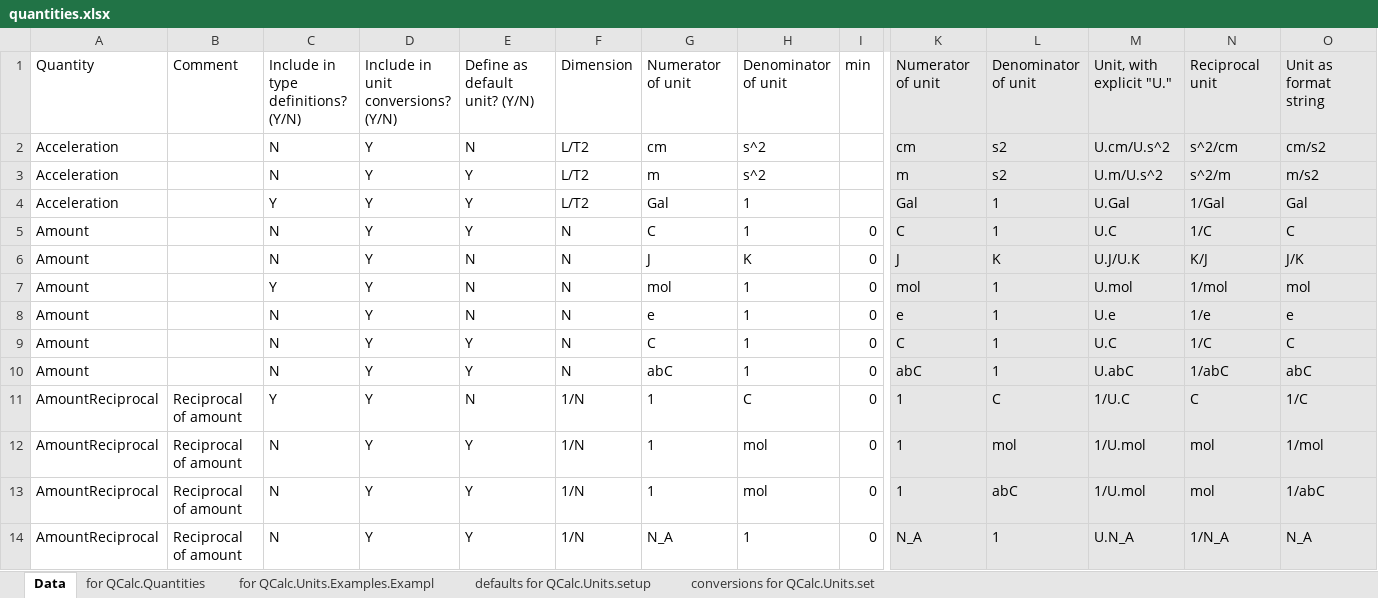
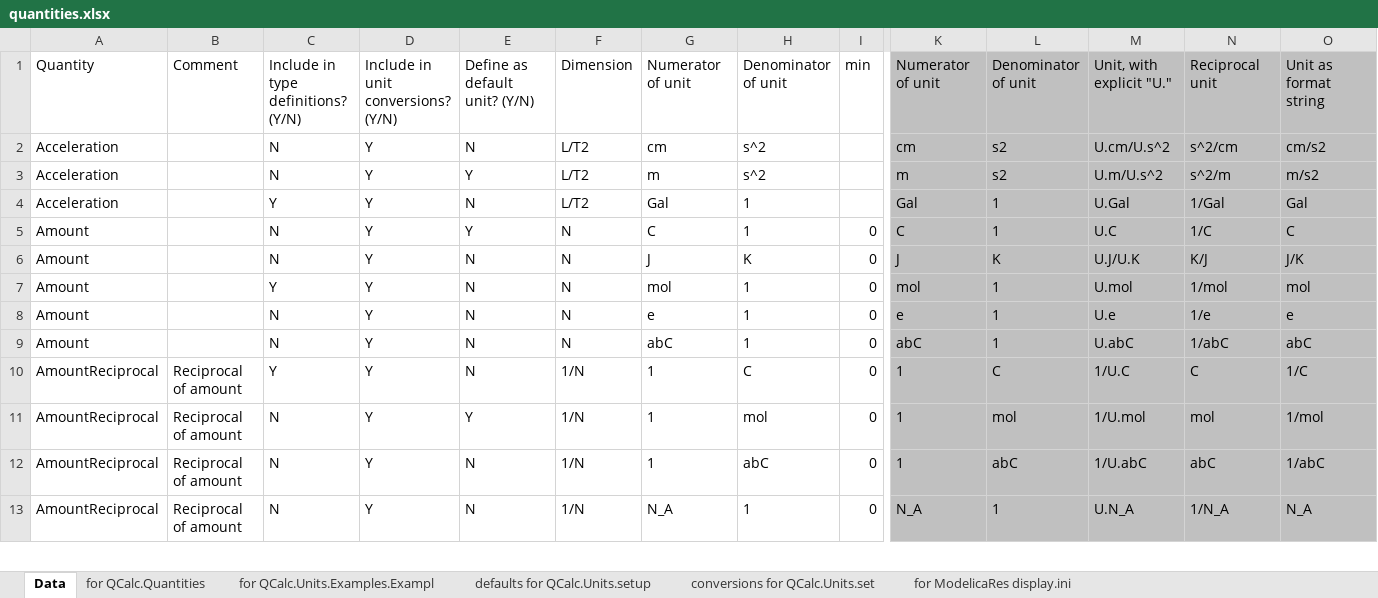
Before and after one commit to kdavies4/QCalc, an Excel workbook: QCalc/Resources/quantities.xlsx, sheet Data, drawn as a sheet; only a part is shown, gaps mark what is left out; values as stored, in another font and other column widths than the file's, no borders; removed rows and columns are numbered as before the commit, all else as after; rows hold the shown columns only; the diff covers the shown part only; the diff names each change by its address in the sheet, - before the commit and + after, or states it on an @@ line.

```diff
--- a/QCalc/Resources/quantities.xlsx (sheet Data)
+++ b/QCalc/Resources/quantities.xlsx (sheet Data)
+sheet tab: for ModelicaRes display.ini
-K1:O8 fill: #E6E6E6
+K1:O8 fill: #C0C0C0
-E4: Y
+E4: N
-row 9: Amount |  | N | Y | Y | N | C | 1 | 0 | C | 1 | U.C | 1/C | C
-E9: Y
+E9: N
-K9:O13 fill: #E6E6E6
+K9:O13 fill: #C0C0C0
-E12:E13: Y
+E12:E13: N
-H12: mol
+H12: abC
-M12: 1/U.mol
+M12: 1/U.abC
-N12: mol
+N12: abC
```
Also changed, not shown: 2 added rows, 21 edited cells and cell formats elsewhere in this sheet, sheet defaults for QCalc.Units.setup, sheet for QCalc.Units.Examples.Exampl, sheet for QCalc.Quantities, sheet conversions for QCalc.Units.set, formulas that keep their value, 7 other files.
